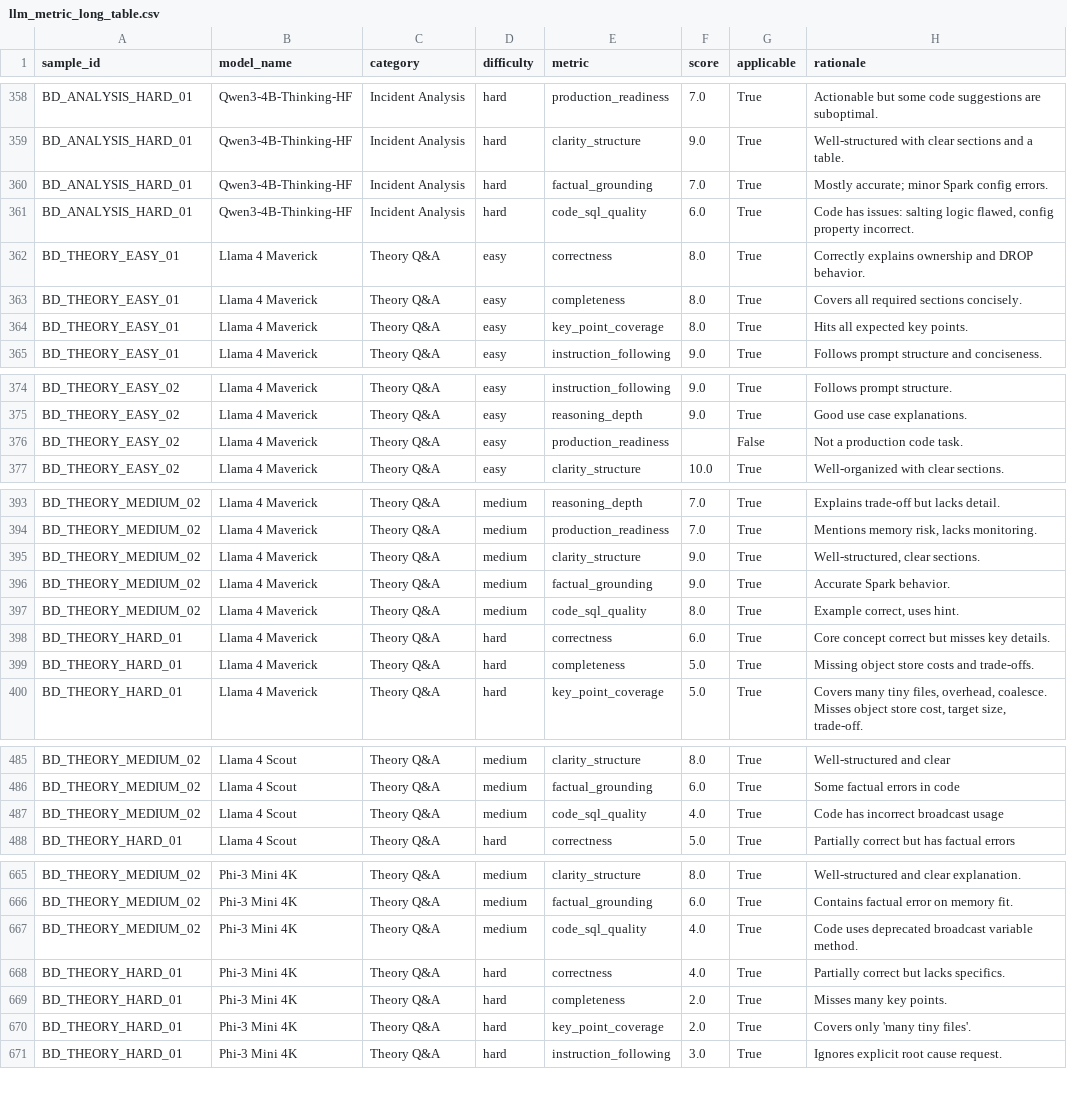
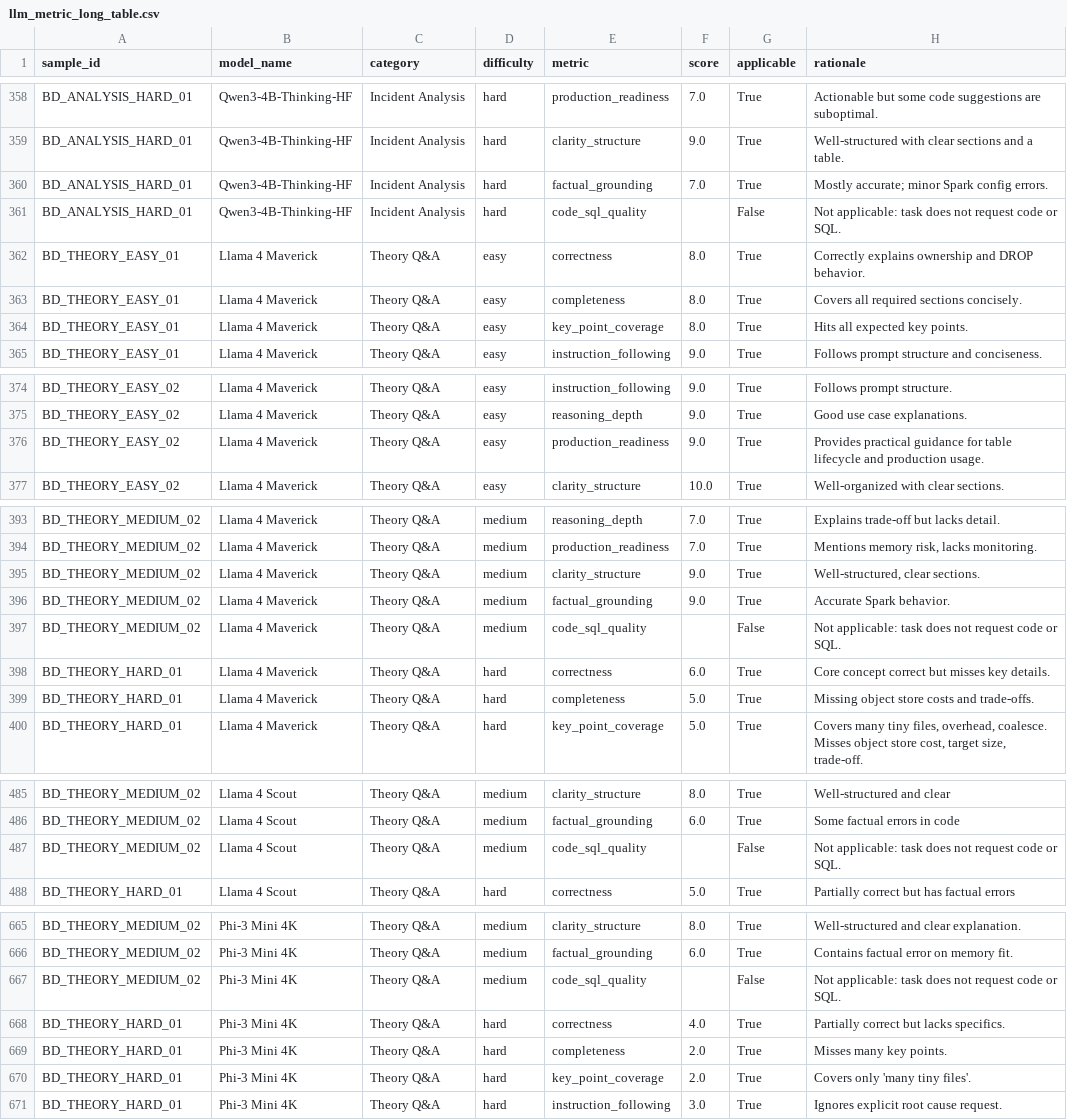
Before and after one commit to Hutaph/a-triple-of-lms, a CSV file: outputs/llm_judge/tables/llm_metric_long_table.csv, drawn as a sheet; only a part is shown, gaps mark what is left out; the diff covers the shown part only.

```diff
--- a/outputs/llm_judge/tables/llm_metric_long_table.csv
+++ b/outputs/llm_judge/tables/llm_metric_long_table.csv
@@ -360,3 +360,3 @@ BD_ANALYSIS_HARD_01,Qwen3-4B-Thinking-HF,Incident Analysis,hard,clarity_structur
 BD_ANALYSIS_HARD_01,Qwen3-4B-Thinking-HF,Incident Analysis,hard,factual_grounding,7.0,True,Mostly accurate; minor Spark config errors.
-BD_ANALYSIS_HARD_01,Qwen3-4B-Thinking-HF,Incident Analysis,hard,code_sql_quality,6.0,True,"Code has issues: salting logic flawed, config property incorrect."
+BD_ANALYSIS_HARD_01,Qwen3-4B-Thinking-HF,Incident Analysis,hard,code_sql_quality,,False,Not applicable: task does not request code or SQL.
 BD_THEORY_EASY_01,Llama 4 Maverick,Theory Q&A,easy,correctness,8.0,True,Correctly explains ownership and DROP behavior.
@@ -375,3 +375,3 @@ BD_THEORY_EASY_02,Llama 4 Maverick,Theory Q&A,easy,instruction_following,9.0,Tru
 BD_THEORY_EASY_02,Llama 4 Maverick,Theory Q&A,easy,reasoning_depth,9.0,True,Good use case explanations.
-BD_THEORY_EASY_02,Llama 4 Maverick,Theory Q&A,easy,production_readiness,,False,Not a production code task.
+BD_THEORY_EASY_02,Llama 4 Maverick,Theory Q&A,easy,production_readiness,9.0,True,Provides practical guidance for table lifecycle and production usage.
 BD_THEORY_EASY_02,Llama 4 Maverick,Theory Q&A,easy,clarity_structure,10.0,True,Well-organized with clear sections.
@@ -396,3 +396,3 @@ BD_THEORY_MEDIUM_02,Llama 4 Maverick,Theory Q&A,medium,clarity_structure,9.0,Tru
 BD_THEORY_MEDIUM_02,Llama 4 Maverick,Theory Q&A,medium,factual_grounding,9.0,True,Accurate Spark behavior.
-BD_THEORY_MEDIUM_02,Llama 4 Maverick,Theory Q&A,medium,code_sql_quality,8.0,True,"Example correct, uses hint."
+BD_THEORY_MEDIUM_02,Llama 4 Maverick,Theory Q&A,medium,code_sql_quality,,False,Not applicable: task does not request code or SQL.
 BD_THEORY_HARD_01,Llama 4 Maverick,Theory Q&A,hard,correctness,6.0,True,Core concept correct but misses key details.
@@ -486,3 +486,3 @@ BD_THEORY_MEDIUM_02,Llama 4 Scout,Theory Q&A,medium,clarity_structure,8.0,True,W
 BD_THEORY_MEDIUM_02,Llama 4 Scout,Theory Q&A,medium,factual_grounding,6.0,True,Some factual errors in code
-BD_THEORY_MEDIUM_02,Llama 4 Scout,Theory Q&A,medium,code_sql_quality,4.0,True,Code has incorrect broadcast usage
+BD_THEORY_MEDIUM_02,Llama 4 Scout,Theory Q&A,medium,code_sql_quality,,False,Not applicable: task does not request code or SQL.
 BD_THEORY_HARD_01,Llama 4 Scout,Theory Q&A,hard,correctness,5.0,True,Partially correct but has factual errors
@@ -666,3 +666,3 @@ BD_THEORY_MEDIUM_02,Phi-3 Mini 4K,Theory Q&A,medium,clarity_structure,8.0,True,W
 BD_THEORY_MEDIUM_02,Phi-3 Mini 4K,Theory Q&A,medium,factual_grounding,6.0,True,Contains factual error on memory fit.
-BD_THEORY_MEDIUM_02,Phi-3 Mini 4K,Theory Q&A,medium,code_sql_quality,4.0,True,Code uses deprecated broadcast variable method.
+BD_THEORY_MEDIUM_02,Phi-3 Mini 4K,Theory Q&A,medium,code_sql_quality,,False,Not applicable: task does not request code or SQL.
 BD_THEORY_HARD_01,Phi-3 Mini 4K,Theory Q&A,hard,correctness,4.0,True,Partially correct but lacks specifics.
```
Also changed, not shown: 15 edited cells elsewhere in this file, outputs/llm_judge/tables/llm_dashboard_table.csv, outputs/llm_judge/tables/llm_judge_results.csv, 48 other files.
